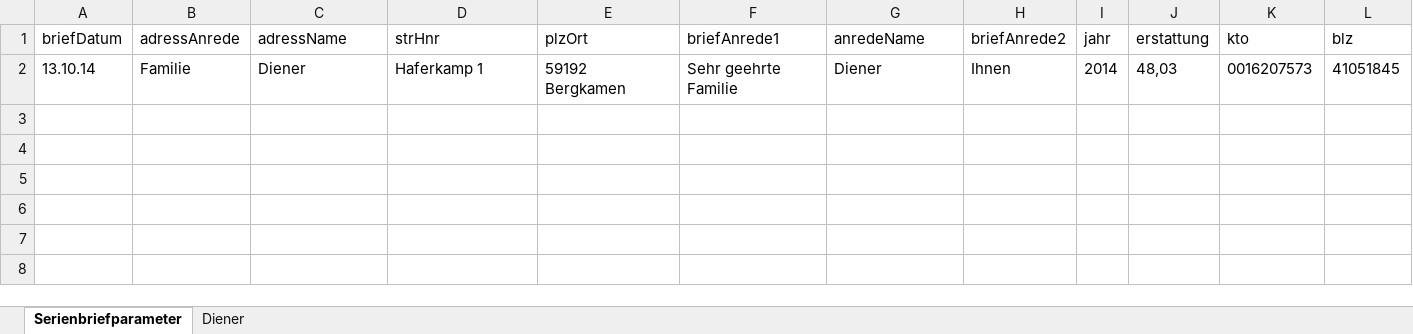
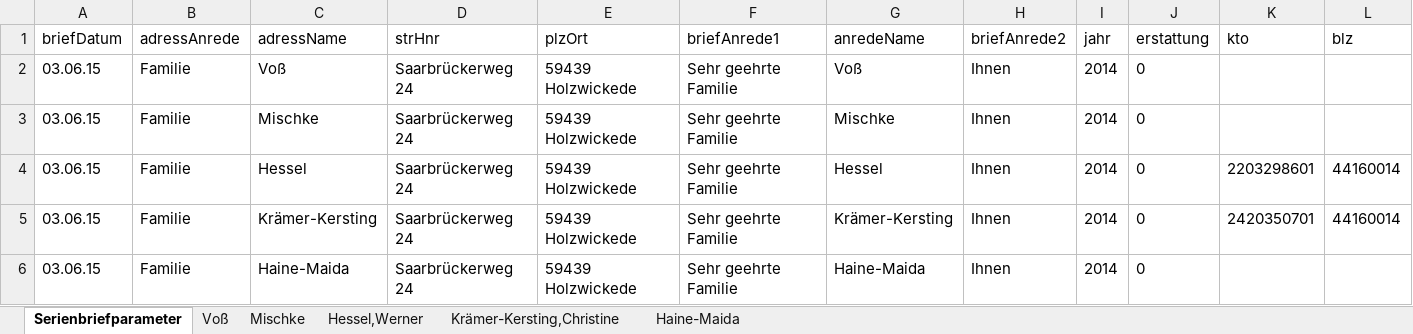
Before and after one commit to pstrotmann/immoForFree, an Excel workbook: Immos/nebenkostenabrechung.xlsx, sheet Serienbriefparameter, drawn as a sheet; only a part is shown; values as stored, in another font and other column widths than the file's, no borders; removed rows and columns are numbered as before the commit, all else as after; rows hold the shown columns only; the diff names each change by its address in the sheet, - before the commit and + after, or states it on an @@ line.

```diff
--- a/Immos/nebenkostenabrechung.xlsx (sheet Serienbriefparameter)
+++ b/Immos/nebenkostenabrechung.xlsx (sheet Serienbriefparameter)
-sheet tab: Diener
+sheet tab: Voß
+sheet tab: Mischke
+sheet tab: Hessel,Werner
+sheet tab: Krämer-Kersting,Christine
+sheet tab: Haine-Maida
-row 2: 13.10.14 | Familie | Diener | Haferkamp 1 | 59192 Bergkamen | Sehr geehrte Familie | Diener | Ihnen | 2014 | 48,03 | 0016207573 | 41051845
+row 2: 03.06.15 | Familie | Voß | Saarbrückerweg 24 | 59439 Holzwickede | Sehr geehrte Familie | Voß | Ihnen | 2014 | 0
+row 3: 03.06.15 | Familie | Mischke | Saarbrückerweg 24 | 59439 Holzwickede | Sehr geehrte Familie | Mischke | Ihnen | 2014 | 0
+row 4: 03.06.15 | Familie | Hessel | Saarbrückerweg 24 | 59439 Holzwickede | Sehr geehrte Familie | Hessel | Ihnen | 2014 | 0 | 2203298601 | 44160014
+row 5: 03.06.15 | Familie | Krämer-Kersting | Saarbrückerweg 24 | 59439 Holzwickede | Sehr geehrte Familie | Krämer-Kersting | Ihnen | 2014 | 0 | 2420350701 | 44160014
+row 6: 03.06.15 | Familie | Haine-Maida | Saarbrückerweg 24 | 59439 Holzwickede | Sehr geehrte Familie | Haine-Maida | Ihnen | 2014 | 0
```
Also changed, not shown: sheet Voß, 10 other files.
